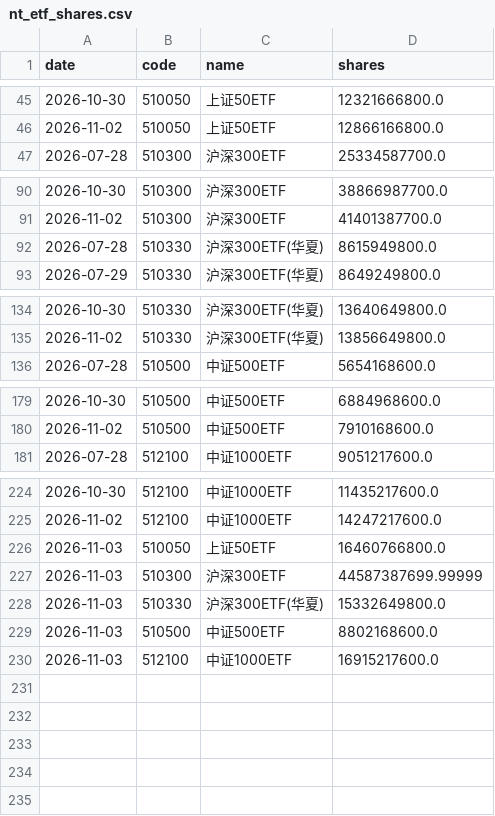
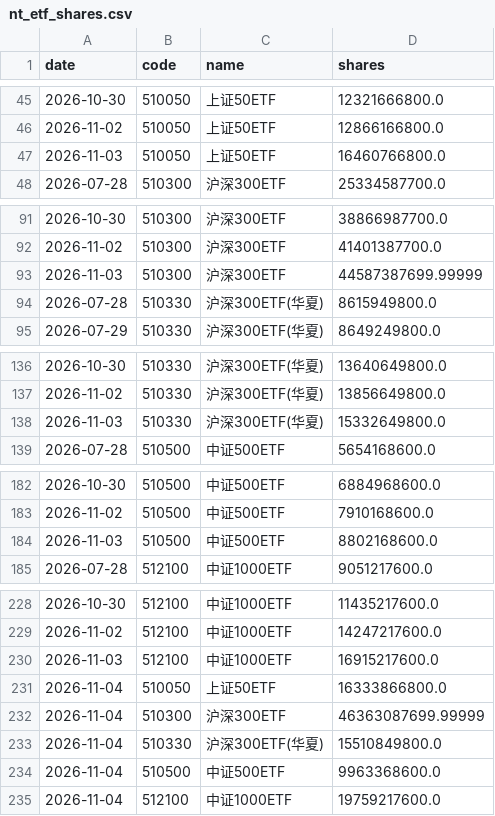
Before and after one commit to EthanInternet/nt-tracker, a CSV file: nt_etf_shares.csv, drawn as a sheet; only a part is shown, gaps mark what is left out.

Commit message:
daily update

```diff
--- a/nt_etf_shares.csv
+++ b/nt_etf_shares.csv
@@ -46,2 +46,3 @@ date,code,name,shares
 2026-11-02,510050,上证50ETF,12866166800.0
+2026-11-03,510050,上证50ETF,16460766800.0
 2026-07-28,510300,沪深300ETF,25334587700.0
@@ -91,2 +92,3 @@ date,code,name,shares
 2026-11-02,510300,沪深300ETF,41401387700.0
+2026-11-03,510300,沪深300ETF,44587387699.99999
 2026-07-28,510330,沪深300ETF(华夏),8615949800.0
@@ -135,2 +137,3 @@ date,code,name,shares
 2026-11-02,510330,沪深300ETF(华夏),13856649800.0
+2026-11-03,510330,沪深300ETF(华夏),15332649800.0
 2026-07-28,510500,中证500ETF,5654168600.0
@@ -180,2 +183,3 @@ date,code,name,shares
 2026-11-02,510500,中证500ETF,7910168600.0
+2026-11-03,510500,中证500ETF,8802168600.0
 2026-07-28,512100,中证1000ETF,9051217600.0
@@ -225,6 +229,7 @@ date,code,name,shares
 2026-11-02,512100,中证1000ETF,14247217600.0
-2026-11-03,510050,上证50ETF,16460766800.0
-2026-11-03,510300,沪深300ETF,44587387699.99999
-2026-11-03,510330,沪深300ETF(华夏),15332649800.0
-2026-11-03,510500,中证500ETF,8802168600.0
 2026-11-03,512100,中证1000ETF,16915217600.0
+2026-11-04,510050,上证50ETF,16333866800.0
+2026-11-04,510300,沪深300ETF,46363087699.99999
+2026-11-04,510330,沪深300ETF(华夏),15510849800.0
+2026-11-04,510500,中证500ETF,9963368600.0
+2026-11-04,512100,中证1000ETF,19759217600.0
```
